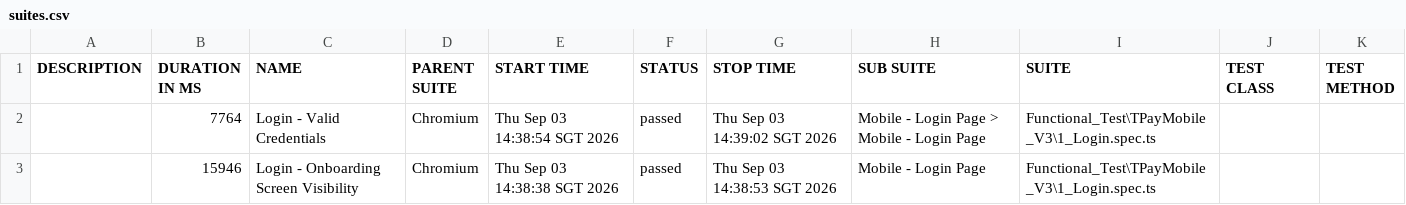
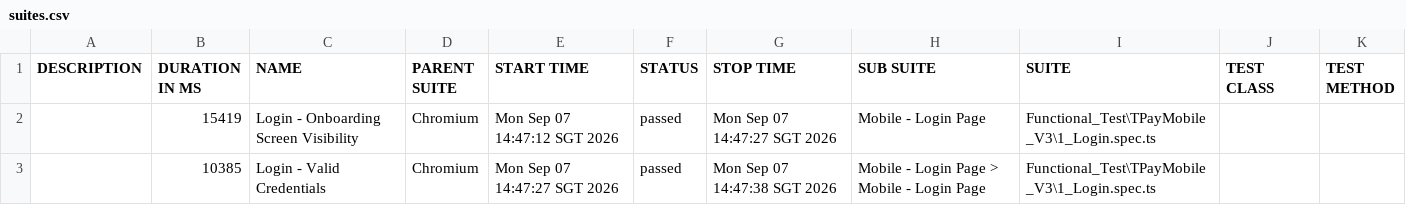
Before and after one commit to jmendozaqa24/TraxionPay-V3, a CSV file: data/suites.csv, drawn as a sheet.

```diff
--- a/data/suites.csv
+++ b/data/suites.csv
@@ -1,3 +1,3 @@
 "DESCRIPTION","DURATION IN MS","NAME","PARENT SUITE","START TIME","STATUS","STOP TIME","SUB SUITE","SUITE","TEST CLASS","TEST METHOD"
-"","7764","Login - Valid Credentials","Chromium","Thu Sep 03 14:38:54 SGT 2026","passed","Thu Sep 03 14:39:02 SGT 2026","Mobile - Login Page > Mobile - Login Page","Functional_Test\TPayMobile_V3\1_Login.spec.ts","",""
-"","15946","Login - Onboarding Screen Visibility","Chromium","Thu Sep 03 14:38:38 SGT 2026","passed","Thu Sep 03 14:38:53 SGT 2026","Mobile - Login Page","Functional_Test\TPayMobile_V3\1_Login.spec.ts","",""
+"","15419","Login - Onboarding Screen Visibility","Chromium","Mon Sep 07 14:47:12 SGT 2026","passed","Mon Sep 07 14:47:27 SGT 2026","Mobile - Login Page","Functional_Test\TPayMobile_V3\1_Login.spec.ts","",""
+"","10385","Login - Valid Credentials","Chromium","Mon Sep 07 14:47:27 SGT 2026","passed","Mon Sep 07 14:47:38 SGT 2026","Mobile - Login Page > Mobile - Login Page","Functional_Test\TPayMobile_V3\1_Login.spec.ts","",""
```
Also changed, not shown: 27 other files.
